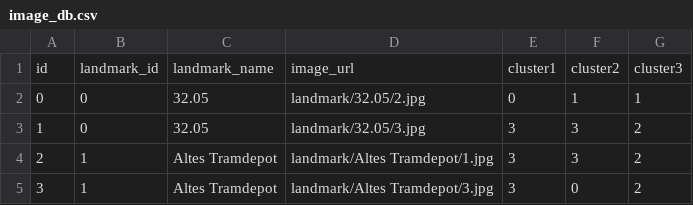
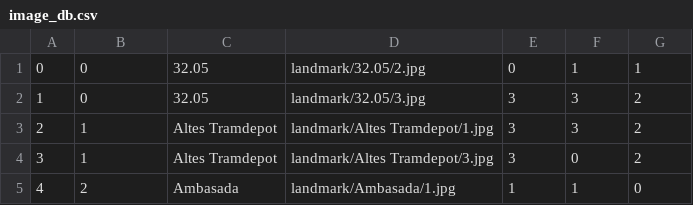
Before and after one commit to prography/where-to-go, a CSV file: image_db.csv, drawn as a sheet; only a part is shown; the shorter side is filled out with more unchanged rows.

```diff
--- a/image_db.csv
+++ b/image_db.csv
@@ -1,2 +1 @@
-id,landmark_id,landmark_name,image_url,cluster1,cluster2,cluster3
 0,0,32.05,landmark/32.05/2.jpg,0,1,1
```
Also changed, not shown: landmark_db.csv, 3 other files.
